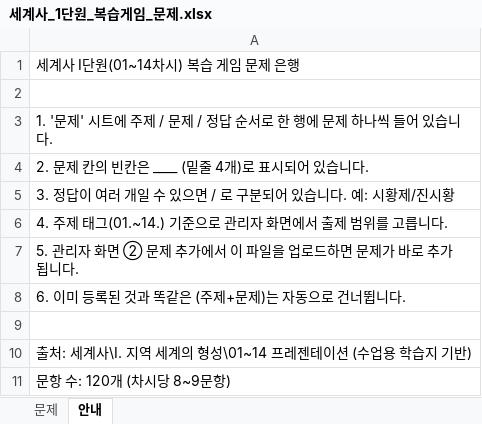
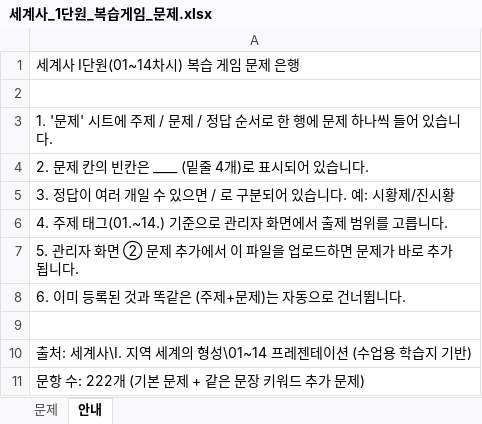
Before and after one commit to ceare0425/history_presentation, an Excel workbook: review-game-firebase/문제은행/세계사_1단원_복습게임_문제.xlsx, sheet 안내, drawn as a sheet; values as stored, in another font and other column widths than the file's, no borders; the diff names each change by its address in the sheet, - before the commit and + after, or states it on an @@ line.

```diff
--- a/review-game-firebase/문제은행/세계사_1단원_복습게임_문제.xlsx (sheet 안내)
+++ b/review-game-firebase/문제은행/세계사_1단원_복습게임_문제.xlsx (sheet 안내)
-A11: 문항 수: 120개 (차시당 8~9문항)
+A11: 문항 수: 222개 (기본 문제 + 같은 문장 키워드 추가 문제)
```
Also changed, not shown: sheet 문제.
